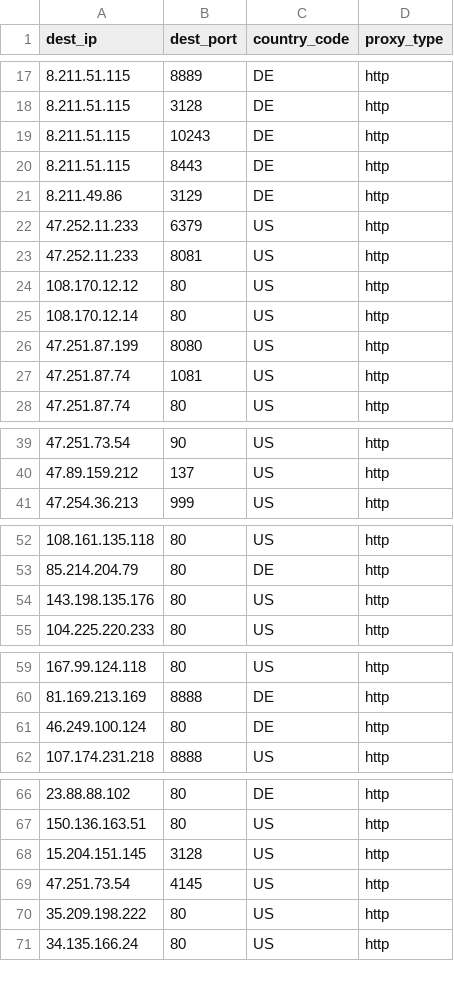
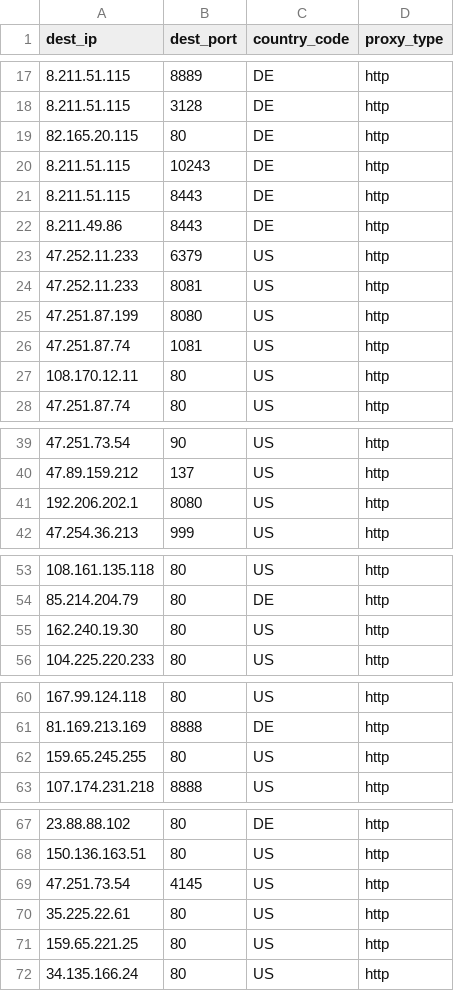
Before and after one commit to yassirusa/awesome-lists, a CSV file: Lists/PROXY/sunny9577_proxy-scraper/PROXY_ALL_sunny9577_list.csv, drawn as a sheet; only a part is shown, gaps mark what is left out.

```diff
--- a/Lists/PROXY/sunny9577_proxy-scraper/PROXY_ALL_sunny9577_list.csv
+++ b/Lists/PROXY/sunny9577_proxy-scraper/PROXY_ALL_sunny9577_list.csv
@@ -18,11 +18,11 @@ dest_ip,dest_port,country_code,proxy_type
 8.211.51.115,3128,DE,http
+82.165.20.115,80,DE,http
 8.211.51.115,10243,DE,http
 8.211.51.115,8443,DE,http
-8.211.49.86,3129,DE,http
+8.211.49.86,8443,DE,http
 47.252.11.233,6379,US,http
 47.252.11.233,8081,US,http
-108.170.12.12,80,US,http
-108.170.12.14,80,US,http
 47.251.87.199,8080,US,http
 47.251.87.74,1081,US,http
+108.170.12.11,80,US,http
 47.251.87.74,80,US,http
@@ -40,2 +40,3 @@ dest_ip,dest_port,country_code,proxy_type
 47.89.159.212,137,US,http
+192.206.202.1,8080,US,http
 47.254.36.213,999,US,http
@@ -53,3 +54,3 @@ dest_ip,dest_port,country_code,proxy_type
 85.214.204.79,80,DE,http
-143.198.135.176,80,US,http
+162.240.19.30,80,US,http
 104.225.220.233,80,US,http
@@ -60,3 +61,3 @@ dest_ip,dest_port,country_code,proxy_type
 81.169.213.169,8888,DE,http
-46.249.100.124,80,DE,http
+159.65.245.255,80,US,http
 107.174.231.218,8888,US,http
@@ -67,5 +68,5 @@ dest_ip,dest_port,country_code,proxy_type
 150.136.163.51,80,US,http
-15.204.151.145,3128,US,http
 47.251.73.54,4145,US,http
-35.209.198.222,80,US,http
+35.225.22.61,80,US,http
+159.65.221.25,80,US,http
 34.135.166.24,80,US,http
```
